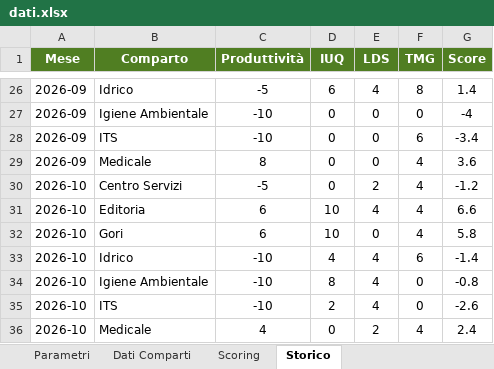
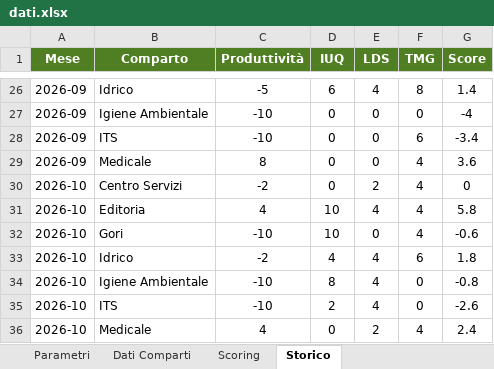
Before and after one commit to silviomagurno-dev/challenge-inbound, an Excel workbook: dati.xlsx, sheet Storico, drawn as a sheet; only a part is shown, gaps mark what is left out; values as stored, in another font and other column widths than the file's, no borders; the diff names each change by its address in the sheet, - before the commit and + after, or states it on an @@ line.

```diff
--- a/dati.xlsx (sheet Storico)
+++ b/dati.xlsx (sheet Storico)
-C30 (Produttività): -5
+C30 (Produttività): -2
-G30 (Score): -1.2
+G30 (Score): 0
-C31 (Produttività): 6
+C31 (Produttività): 4
-G31 (Score): 6.6
+G31 (Score): 5.8
-C32 (Produttività): 6
+C32 (Produttività): -10
-G32 (Score): 5.8
+G32 (Score): -0.6
-C33 (Produttività): -10
+C33 (Produttività): -2
-G33 (Score): -1.4
+G33 (Score): 1.8
```
Also changed, not shown: sheet Scoring, sheet Dati Comparti.
